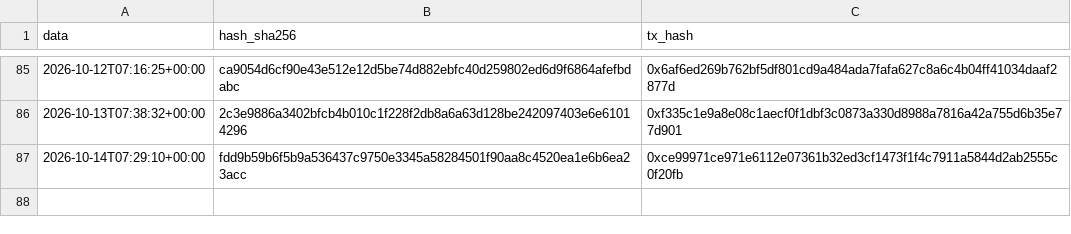
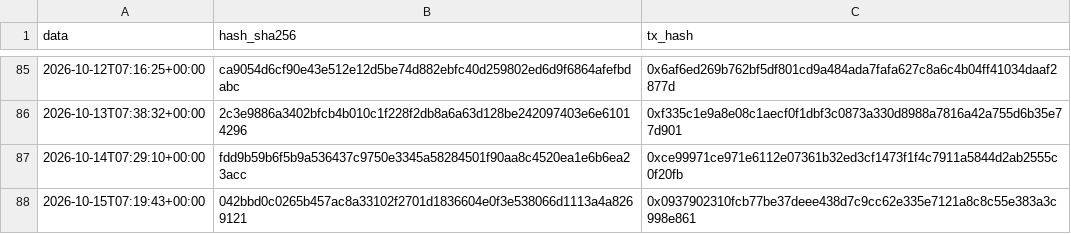
Before and after one commit to Alex00975/btc-accumulator-data, a CSV file: pubblico/sigilli.csv, drawn as a sheet; only a part is shown, gaps mark what is left out; the diff names each change by its address in the sheet, - before the commit and + after, or states it on an @@ line.

```diff
--- a/pubblico/sigilli.csv
+++ b/pubblico/sigilli.csv
+row 88: 2026-10-15T07:19:43+00:00 | 042bbd0c0265b457ac8a33102f2701d1836604e0f3e538066d1113a4a8269121 | 0x0937902310fcb77be37deee438d7c9cc62e335e7121a8c8c55e383a3c998e861
```
Also changed, not shown: 4 other files.
